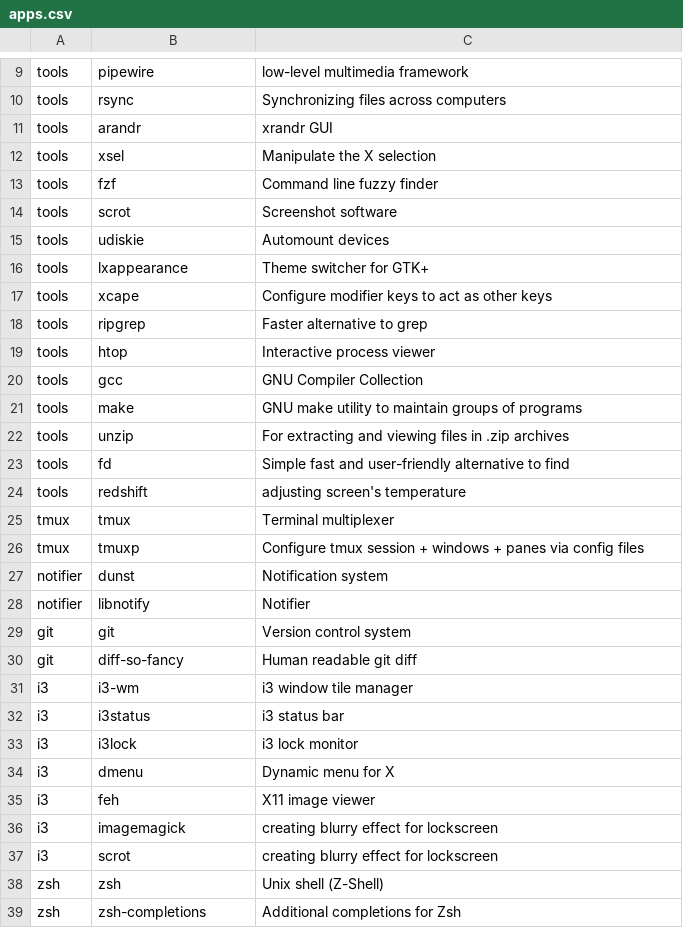
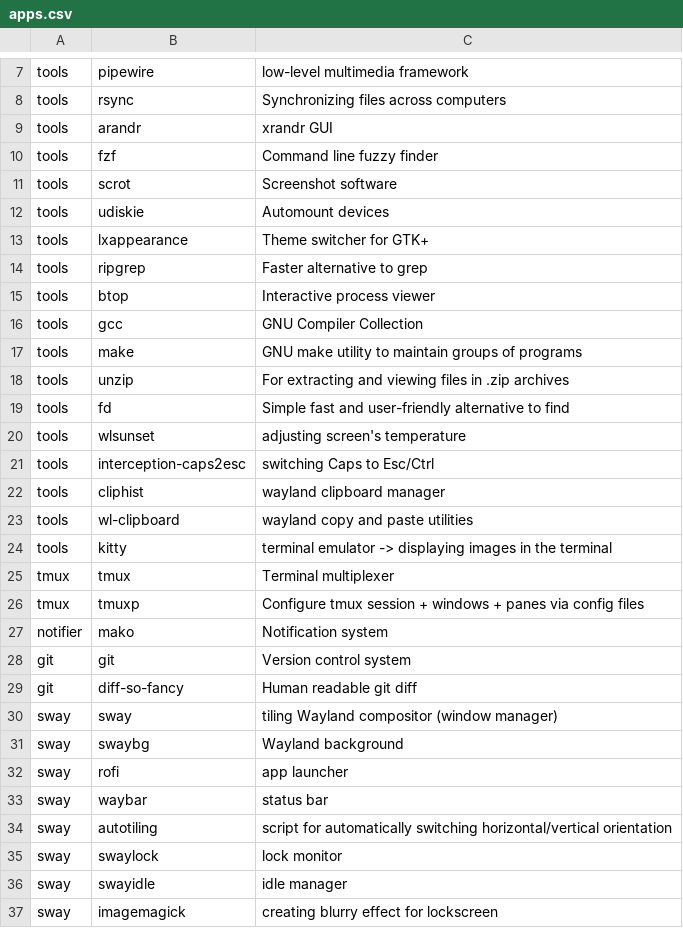
Before and after one commit to markoc1120/arch_installer, a CSV file: apps.csv, drawn as a sheet; only a part is shown, gaps mark what is left out; the shorter side is filled out with more unchanged rows; the diff covers the shown part only.

Commit message:
migrated from X11 to Wayland

```diff
--- a/apps.csv
+++ b/apps.csv
@@ -11,3 +9,2 @@ tools,rsync,Synchronizing files across computers
 tools,arandr,xrandr GUI
-tools,xsel,Manipulate the X selection
 tools,fzf,Command line fuzzy finder
@@ -16,5 +13,4 @@ tools,udiskie,Automount devices
 tools,lxappearance,Theme switcher for GTK+
-tools,xcape,Configure modifier keys to act as other keys
 tools,ripgrep,Faster alternative to grep
-tools,htop,Interactive process viewer
+tools,btop,Interactive process viewer
 tools,gcc,GNU Compiler Collection
@@ -23,15 +19,19 @@ tools,unzip,For extracting and viewing files in .zip archives
 tools,fd,Simple fast and user-friendly alternative to find
-tools,redshift,adjusting screen's temperature
+tools,wlsunset,adjusting screen's temperature
+tools,interception-caps2esc,switching Caps to Esc/Ctrl
+tools,cliphist,wayland clipboard manager
+tools,wl-clipboard,wayland copy and paste utilities
+tools,kitty,terminal emulator -> displaying images in the terminal
 tmux,tmux,Terminal multiplexer
 tmux,tmuxp,Configure tmux session + windows + panes via config files
-notifier,dunst,Notification system
-notifier,libnotify,Notifier
+notifier,mako,Notification system
 git,git,Version control system
 git,diff-so-fancy,Human readable git diff
-i3,i3-wm,i3 window tile manager
-i3,i3status,i3 status bar
-i3,i3lock,i3 lock monitor
-i3,dmenu,Dynamic menu for X
-i3,feh,X11 image viewer
-i3,imagemagick,creating blurry effect for lockscreen
-i3,scrot,creating blurry effect for lockscreen
+sway,sway,tiling Wayland compositor (window manager)
+sway,swaybg,Wayland background
+sway,rofi,app launcher
+sway,waybar,status bar
+sway,autotiling,script for automatically switching horizontal/vertical orientation
+sway,swaylock,lock monitor
+sway,swayidle,idle manager
+sway,imagemagick,creating blurry effect for lockscreen
```
Also changed, not shown: 3 added rows and 4 removed rows elsewhere in this file, 2 other files.
